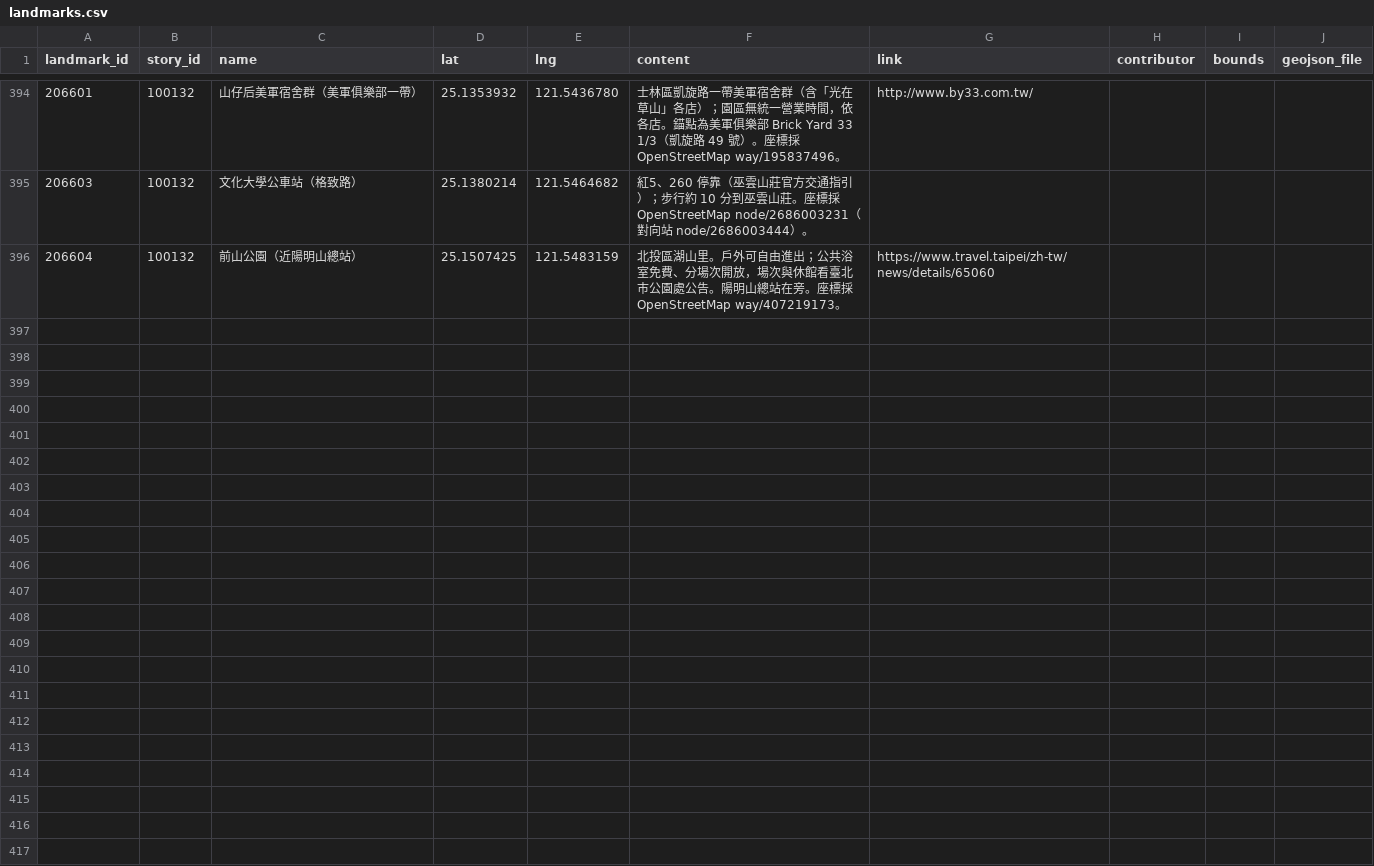
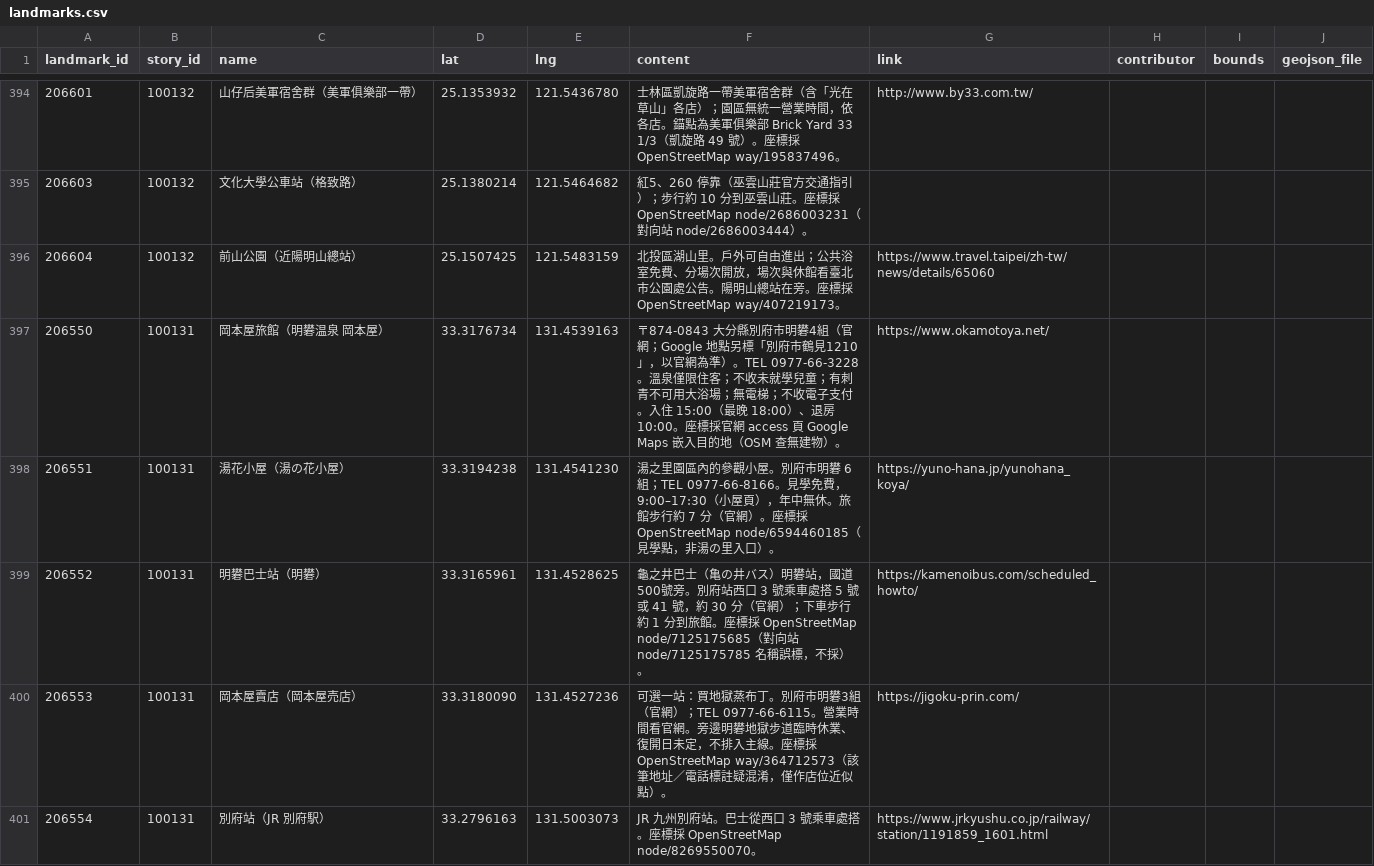
Before and after one commit to ioksengtan/Listmap_v0d3, a CSV file: data/landmarks.csv, drawn as a sheet; only a part is shown, gaps mark what is left out.

```diff
--- a/data/landmarks.csv
+++ b/data/landmarks.csv
@@ -396 +396,6 @@ landmark_id,story_id,name,lat,lng,content,link,contributor,bounds,geojson_file
 206604,100132,前山公園（近陽明山總站）,25.1507425,121.5483159,北投區湖山里。戶外可自由進出；公共浴室免費、分場次開放，場次與休館看臺北市公園處公告。陽明山總站在旁。座標採 OpenStreetMap way/407219173。,https://www.travel.taipei/zh-tw/news/details/65060
+206550,100131,岡本屋旅館（明礬温泉 岡本屋）,33.3176734,131.4539163,〒874-0843 大分縣別府市明礬4組（官網；Google 地點另標「別府市鶴見1210」，以官網為準）。TEL 0977-66-3228。溫泉僅限住客；不收未就學兒童；有刺青不可用大浴場；無電梯；不收電子支付。入住 15:00（最晚 18:00）、退房 10:00。座標採官網 access 頁 Google Maps 嵌入目的地（OSM 查無建物）。,https://www.okamotoya.net/
+206551,100131,湯花小屋（湯の花小屋）,33.3194238,131.4541230,湯之里園區內的參觀小屋。別府市明礬 6組；TEL 0977-66-8166。見學免費，9:00–17:30（小屋頁），年中無休。旅館步行約 7 分（官網）。座標採 OpenStreetMap node/6594460185（見學點，非湯の里入口）。,https://yuno-hana.jp/yunohana_koya/
+206552,100131,明礬巴士站（明礬）,33.3165961,131.4528625,龜之井巴士（亀の井バス）明礬站，國道500號旁。別府站西口 3 號乘車處搭 5 號或 41 號，約 30 分（官網）；下車步行約 1 分到旅館。座標採 OpenStreetMap node/7125175685（對向站 node/7125175785 名稱誤標，不採）。,https://kamenoibus.com/scheduled_howto/
+206553,100131,岡本屋賣店（岡本屋売店）,33.3180090,131.4527236,可選一站：買地獄蒸布丁。別府市明礬3組（官網）；TEL 0977-66-6115。營業時間看官網。旁邊明礬地獄步道臨時休業、復開日未定，不排入主線。座標採 OpenStreetMap way/364712573（該筆地址／電話標註疑混淆，僅作店位近似點）。,https://jigoku-prin.com/
+206554,100131,別府站（JR 別府駅）,33.2796163,131.5003073,JR 九州別府站。巴士從西口 3 號乘車處搭。座標採 OpenStreetMap node/8269550070。,https://www.jrkyushu.co.jp/railway/station/1191859_1601.html
```
Also changed, not shown: data/stories.csv, 7 other files.
